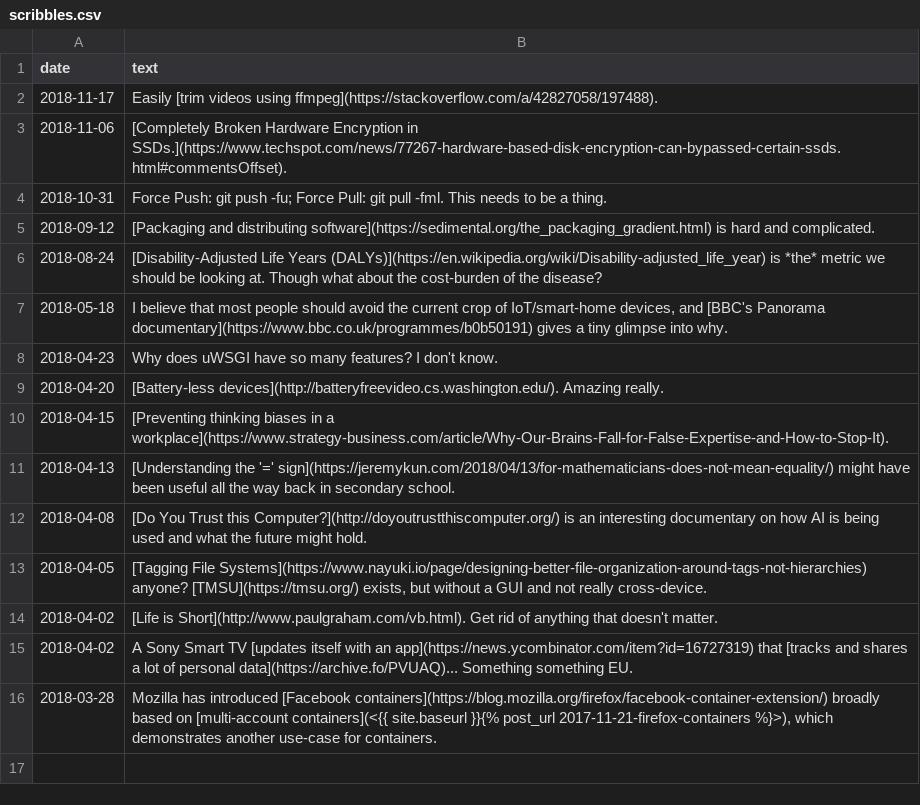
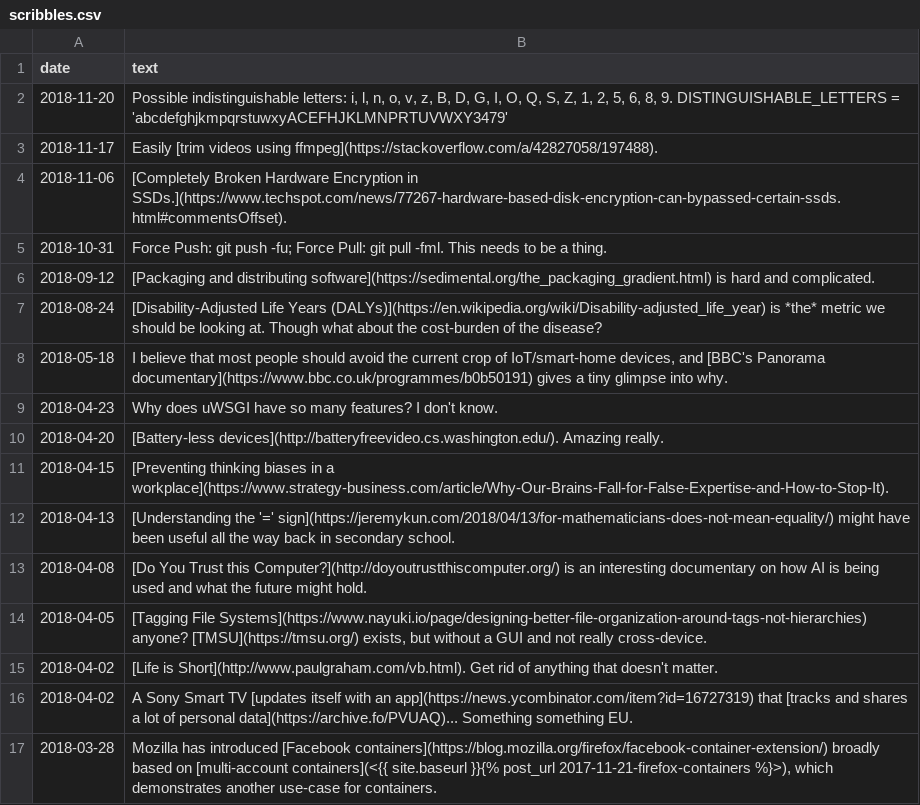
Before and after one commit to QasimK/qasimk.github.io, a CSV file: _data/scribbles.csv, drawn as a sheet.

```diff
--- a/_data/scribbles.csv
+++ b/_data/scribbles.csv
@@ -1,2 +1,3 @@
 date,text
+2018-11-20,"Possible indistinguishable letters: i, l, n, o, v, z, B, D, G, I, O, Q, S, Z, 1, 2, 5, 6, 8, 9. DISTINGUISHABLE_LETTERS = 'abcdefghjkmpqrstuwxyACEFHJKLMNPRTUVWXY3479'"
 2018-11-17,"Easily [trim videos using ffmpeg](https://stackoverflow.com/a/42827058/197488)."
```
Also changed, not shown: 1 other file.
